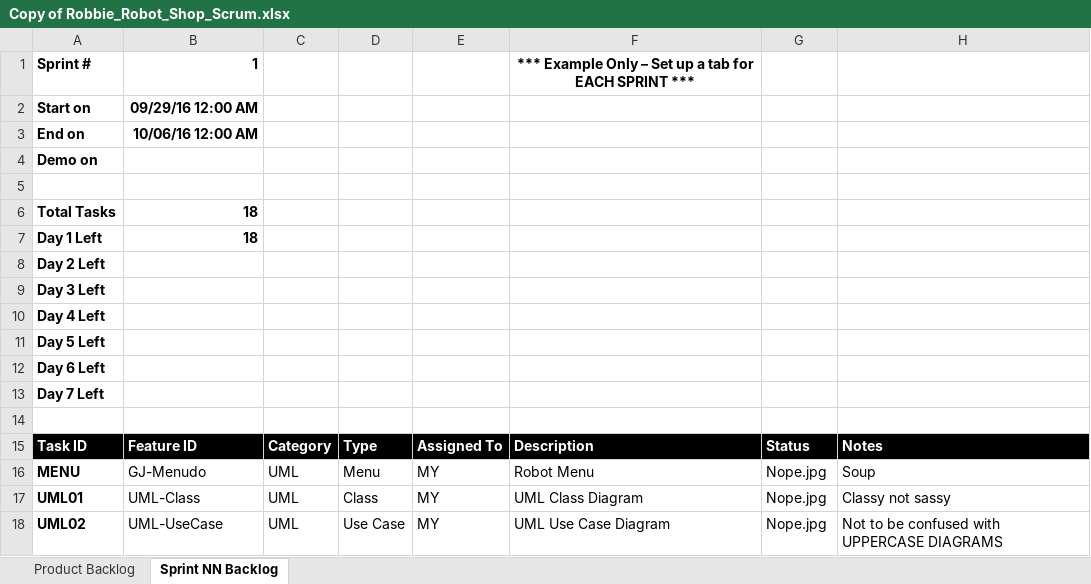
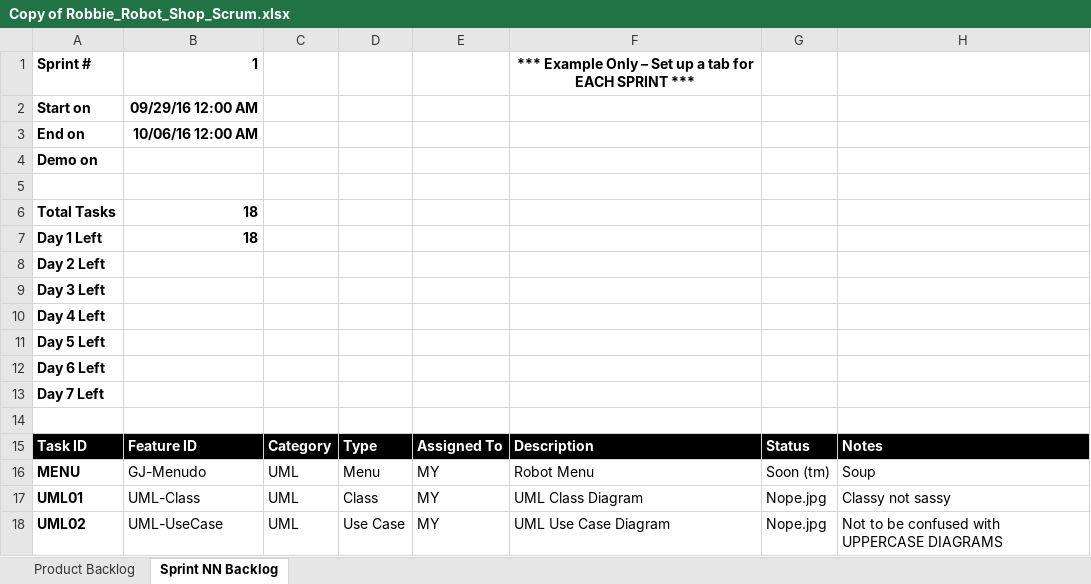
Before and after one commit to mzy10511/CSE1325HW5, an Excel workbook: Copy of Robbie_Robot_Shop_Scrum.xlsx, sheet Sprint NN Backlog, drawn as a sheet; values as stored, in another font and other column widths than the file's, no borders; charts and pictures not drawn; the diff names each change by its address in the sheet, - before the commit and + after, or states it on an @@ line.

```diff
--- a/Copy of Robbie_Robot_Shop_Scrum.xlsx (sheet Sprint NN Backlog)
+++ b/Copy of Robbie_Robot_Shop_Scrum.xlsx (sheet Sprint NN Backlog)
-G16: Nope.jpg
+G16: Soon (tm)
```
Also changed, not shown: sheet Product Backlog, charts or pictures, 6 other files.
